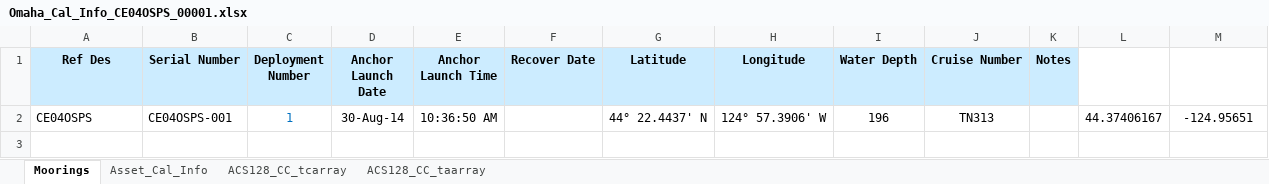
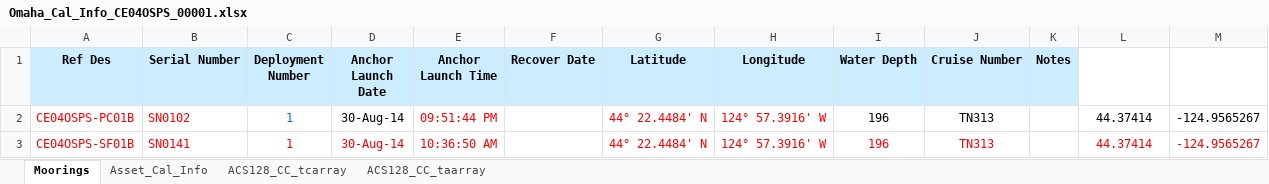
Before and after one commit to oceanobservatories/ingestion-csvs, an Excel workbook: CE04OSPS/Omaha_Cal_Info_CE04OSPS_00001.xlsx, sheet Moorings, drawn as a sheet; values as stored, in another font and other column widths than the file's, no borders; addresses are those after the commit; the diff names each change by its address in the sheet, - before the commit and + after, or states it on an @@ line.

```diff
--- a/CE04OSPS/Omaha_Cal_Info_CE04OSPS_00001.xlsx (sheet Moorings)
+++ b/CE04OSPS/Omaha_Cal_Info_CE04OSPS_00001.xlsx (sheet Moorings)
+row 2: CE04OSPS-PC01B | SN0102 | 1 | 30-Aug-14 | 09:51:44 PM |  | 44° 22.4484' N | 124° 57.3916' W | 196 | TN313 |  | 44.37414 | -124.9565267
-A3 (Ref Des): CE04OSPS
+A3 (Ref Des): CE04OSPS-SF01B
-A3:B3 text colour: black
+A3:B3 text colour: #FF0000
-B3 (Serial Number): CE04OSPS-001
+B3 (Serial Number): SN0141
-C3 text colour: #0070C0
+C3 text colour: #FF0000
-D3:E3 text colour: black
+D3:E3 text colour: #FF0000
-G3 (Latitude): 44° 22.4437' N
+G3 (Latitude): 44° 22.4484' N
-G3:J3 text colour: black
+G3:J3 text colour: #FF0000
-H3 (Longitude): 124° 57.3906' W
+H3 (Longitude): 124° 57.3916' W
-L3: 44.37406167
+L3: 44.37414
-L3:M3 text colour: black
+L3:M3 text colour: #FF0000
-M3: -124.95651
+M3: -124.9565267
```
Also changed, not shown: sheet Asset_Cal_Info, 1 other file.
